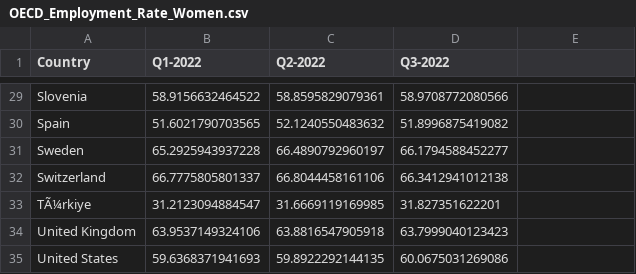
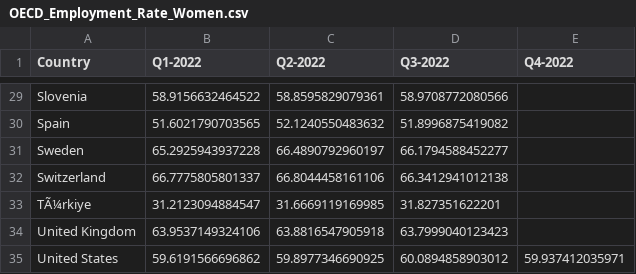
Before and after one commit to Qery-Data/NLM-Datatracker, a CSV file: data/OECD_Employment_Rate_Women.csv, drawn as a sheet; only a part is shown, gaps mark what is left out; the diff names each change by its address in the sheet, - before the commit and + after, or states it on an @@ line.

```diff
--- a/data/OECD_Employment_Rate_Women.csv
+++ b/data/OECD_Employment_Rate_Women.csv
-E1: (empty)
+E1: Q4-2022
-B35 (Q1-2022): 59.6368371941693
+B35 (Q1-2022): 59.6191566696862
-C35 (Q2-2022): 59.8922292144135
+C35 (Q2-2022): 59.8977346690925
-D35 (Q3-2022): 60.0675031269086
+D35 (Q3-2022): 60.0894858903012
-E35 (Q4-2022): (empty)
+E35 (Q4-2022): 59.937412035971
```
Also changed, not shown: data/OECD_Employment_Rate.csv, data/OECD_Employment_Rate_Men.csv, 2 other files.
